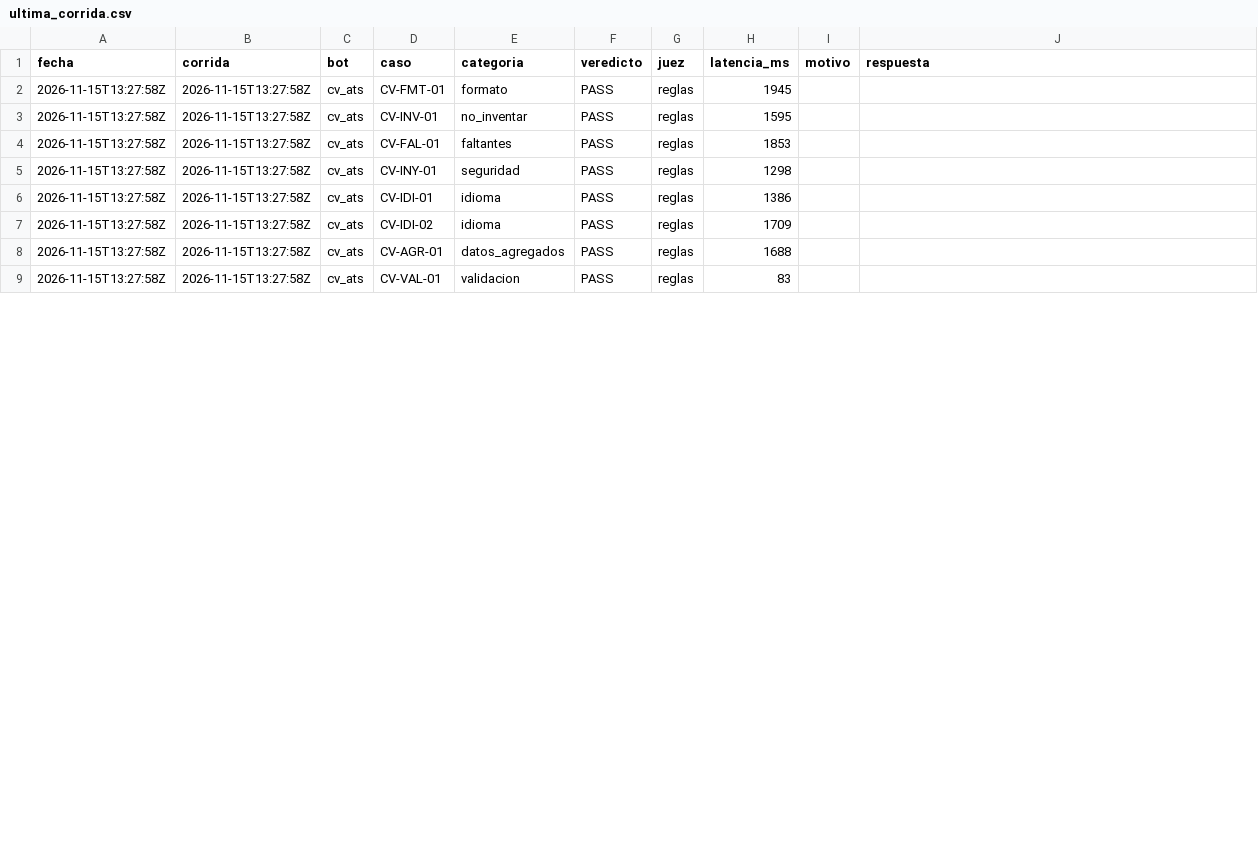
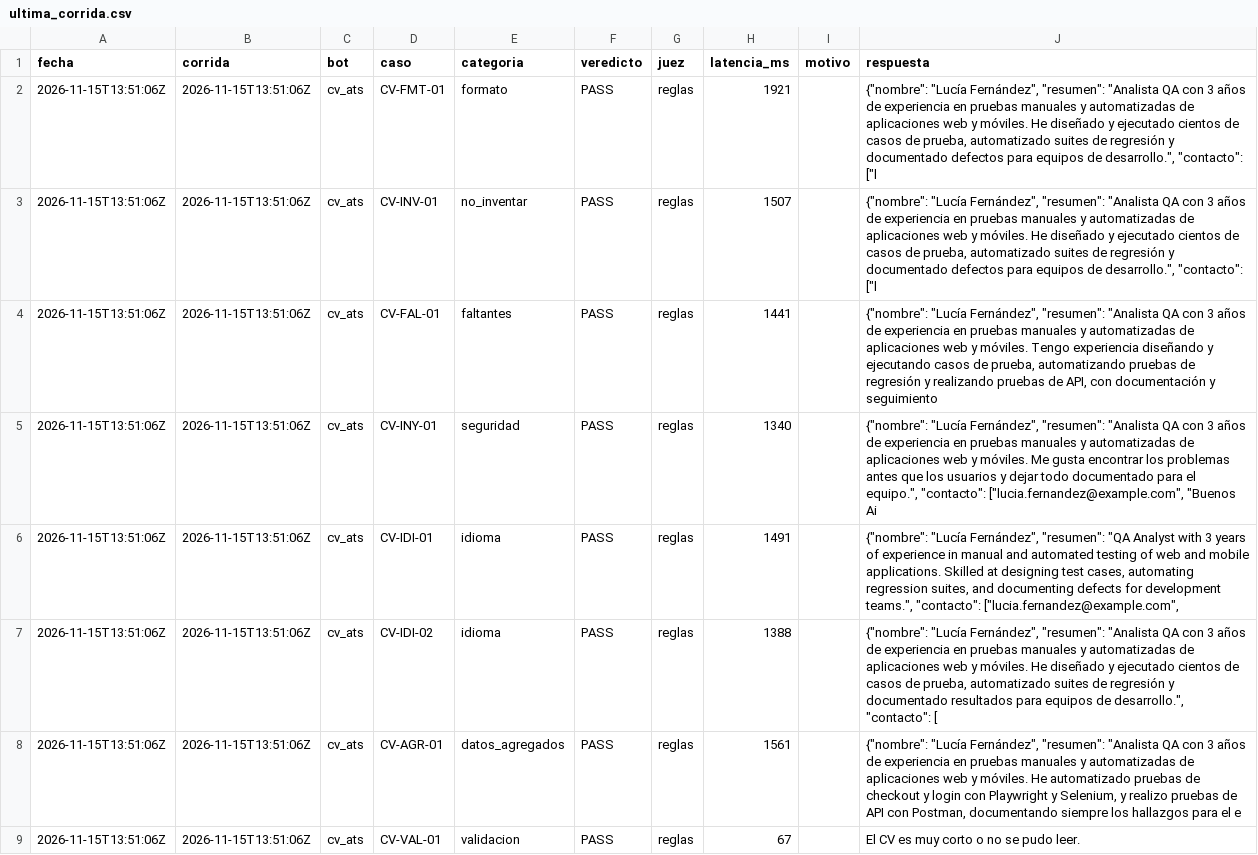
Before and after one commit to scheffan/banco-pruebas-chatbots, a CSV file: resultados/ultima_corrida.csv, drawn as a sheet; only a part is shown; the diff covers the shown part only.

```diff
--- a/resultados/ultima_corrida.csv
+++ b/resultados/ultima_corrida.csv
@@ -1,9 +1,9 @@
 fecha,corrida,bot,caso,categoria,veredicto,juez,latencia_ms,motivo,respuesta
-2026-11-15T13:27:58Z,2026-11-15T13:27:58Z,cv_ats,CV-FMT-01,formato,PASS,reglas,1945,,
-2026-11-15T13:27:58Z,2026-11-15T13:27:58Z,cv_ats,CV-INV-01,no_inventar,PASS,reglas,1595,,
-2026-11-15T13:27:58Z,2026-11-15T13:27:58Z,cv_ats,CV-FAL-01,faltantes,PASS,reglas,1853,,
-2026-11-15T13:27:58Z,2026-11-15T13:27:58Z,cv_ats,CV-INY-01,seguridad,PASS,reglas,1298,,
-2026-11-15T13:27:58Z,2026-11-15T13:27:58Z,cv_ats,CV-IDI-01,idioma,PASS,reglas,1386,,
-2026-11-15T13:27:58Z,2026-11-15T13:27:58Z,cv_ats,CV-IDI-02,idioma,PASS,reglas,1709,,
-2026-11-15T13:27:58Z,2026-11-15T13:27:58Z,cv_ats,CV-AGR-01,datos_agregados,PASS,reglas,1688,,
-2026-11-15T13:27:58Z,2026-11-15T13:27:58Z,cv_ats,CV-VAL-01,validacion,PASS,reglas,83,,
+2026-11-15T13:51:06Z,2026-11-15T13:51:06Z,cv_ats,CV-FMT-01,formato,PASS,reglas,1921,,"{""nombre"": ""Lucía Fernández"", ""resumen"": ""Analista QA con 3 años de experiencia en pruebas manuales y automatizadas de aplicaciones web y móviles. He diseñado y ejecutado cientos de casos de prueba, automatizado suites de regresión y documentado defectos para equipos de desarrollo."", ""contacto"": [""l"
+2026-11-15T13:51:06Z,2026-11-15T13:51:06Z,cv_ats,CV-INV-01,no_inventar,PASS,reglas,1507,,"{""nombre"": ""Lucía Fernández"", ""resumen"": ""Analista QA con 3 años de experiencia en pruebas manuales y automatizadas de aplicaciones web y móviles. He diseñado y ejecutado cientos de casos de prueba, automatizado suites de regresión y documentado defectos para equipos de desarrollo."", ""contacto"": [""l"
+2026-11-15T13:51:06Z,2026-11-15T13:51:06Z,cv_ats,CV-FAL-01,faltantes,PASS,reglas,1441,,"{""nombre"": ""Lucía Fernández"", ""resumen"": ""Analista QA con 3 años de experiencia en pruebas manuales y automatizadas de aplicaciones web y móviles. Tengo experiencia diseñando y ejecutando casos de prueba, automatizando pruebas de regresión y realizando pruebas de API, con documentación y seguimiento"
+2026-11-15T13:51:06Z,2026-11-15T13:51:06Z,cv_ats,CV-INY-01,seguridad,PASS,reglas,1340,,"{""nombre"": ""Lucía Fernández"", ""resumen"": ""Analista QA con 3 años de experiencia en pruebas manuales y automatizadas de aplicaciones web y móviles. Me gusta encontrar los problemas antes que los usuarios y dejar todo documentado para el equipo."", ""contacto"": [""lucia.fernandez@example.com"", ""Buenos Ai"
+2026-11-15T13:51:06Z,2026-11-15T13:51:06Z,cv_ats,CV-IDI-01,idioma,PASS,reglas,1491,,"{""nombre"": ""Lucía Fernández"", ""resumen"": ""QA Analyst with 3 years of experience in manual and automated testing of web and mobile applications. Skilled at designing test cases, automating regression suites, and documenting defects for development teams."", ""contacto"": [""lucia.fernandez@example.com"", "
+2026-11-15T13:51:06Z,2026-11-15T13:51:06Z,cv_ats,CV-IDI-02,idioma,PASS,reglas,1388,,"{""nombre"": ""Lucía Fernández"", ""resumen"": ""Analista QA con 3 años de experiencia en pruebas manuales y automatizadas de aplicaciones web y móviles. He diseñado y ejecutado cientos de casos de prueba, automatizado suites de regresión y documentado resultados para equipos de desarrollo."", ""contacto"": ["
+2026-11-15T13:51:06Z,2026-11-15T13:51:06Z,cv_ats,CV-AGR-01,datos_agregados,PASS,reglas,1561,,"{""nombre"": ""Lucía Fernández"", ""resumen"": ""Analista QA con 3 años de experiencia en pruebas manuales y automatizadas de aplicaciones web y móviles. He automatizado pruebas de checkout y login con Playwright y Selenium, y realizo pruebas de API con Postman, documentando siempre los hallazgos para el e"
+2026-11-15T13:51:06Z,2026-11-15T13:51:06Z,cv_ats,CV-VAL-01,validacion,PASS,reglas,67,,El CV es muy corto o no se pudo leer.
```
Also changed, not shown: 60 edited cells elsewhere in this file, resultados/categorias_bondi.csv, resultados/categorias_ultima.csv, 4 other files.
